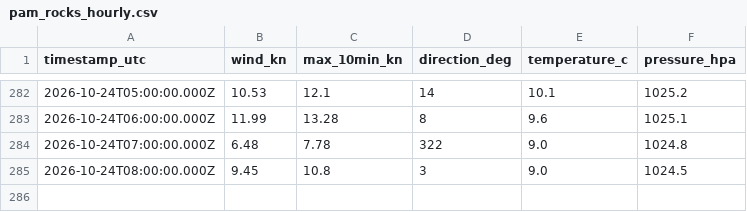
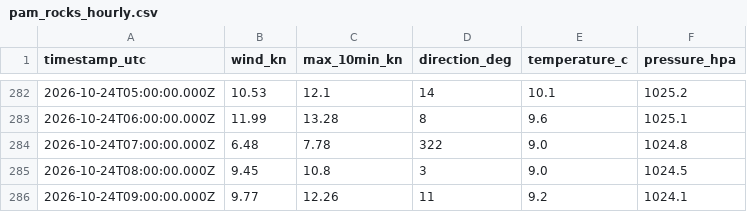
Before and after one commit to ryanajnelson-sys/Squamish-Wind-AI, a CSV file: data/pam_rocks_hourly.csv, drawn as a sheet; only a part is shown, gaps mark what is left out; the diff names each change by its address in the sheet, - before the commit and + after, or states it on an @@ line.

```diff
--- a/data/pam_rocks_hourly.csv
+++ b/data/pam_rocks_hourly.csv
+row 286: 2026-10-24T09:00:00.000Z | 9.77 | 12.26 | 11 | 9.2 | 1024.1
```
